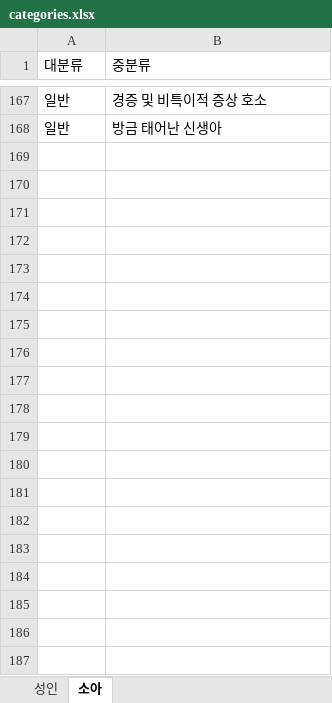
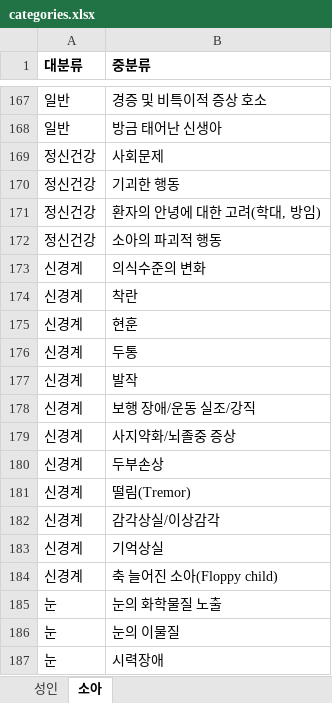
Before and after one commit to doammii/medical_triage_evaluation, an Excel workbook: data/categories.xlsx, sheet 소아, drawn as a sheet; only a part is shown, gaps mark what is left out; values as stored, in another font and other column widths than the file's, no borders; the diff covers the shown part only; the diff names each change by its address in the sheet, - before the commit and + after, or states it on an @@ line.

Commit message:
[CHORE] Modify category list

```diff
--- a/data/categories.xlsx (sheet 소아)
+++ b/data/categories.xlsx (sheet 소아)
-A1:B1 bold: off
+A1:B1 bold: on
+row 169: 정신건강 | 사회문제
+row 170: 정신건강 | 기괴한 행동
+row 171: 정신건강 | 환자의 안녕에 대한 고려(학대, 방임)
+row 172: 정신건강 | 소아의 파괴적 행동
+row 173: 신경계 | 의식수준의 변화
+row 174: 신경계 | 착란
+row 175: 신경계 | 현훈
+row 176: 신경계 | 두통
+row 177: 신경계 | 발작
+row 178: 신경계 | 보행 장애/운동 실조/강직
+row 179: 신경계 | 사지약화/뇌졸중 증상
+row 180: 신경계 | 두부손상
+row 181: 신경계 | 떨림(Tremor)
+row 182: 신경계 | 감각상실/이상감각
+row 183: 신경계 | 기억상실
+row 184: 신경계 | 축 늘어진 소아(Floppy child)
+row 185: 눈 | 눈의 화학물질 노출
+row 186: 눈 | 눈의 이물질
+row 187: 눈 | 시력장애
```
Also changed, not shown: 140 added rows elsewhere in this sheet, sheet 성인.
